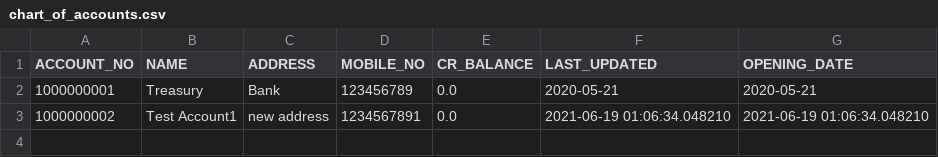
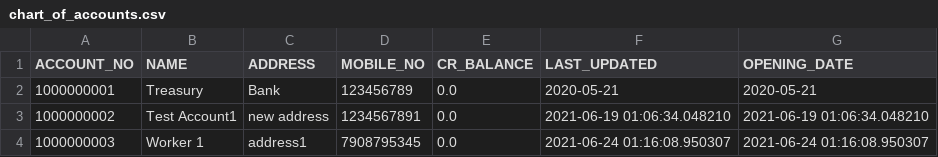
Before and after one commit to panditsomnath10016git/Manager, a CSV file: emanager/accounting/acc_data/chart_of_accounts.csv, drawn as a sheet; the diff names each change by its address in the sheet, - before the commit and + after, or states it on an @@ line.

Commit message:
stakeholder method being implemented in worker

```diff
--- a/emanager/accounting/acc_data/chart_of_accounts.csv
+++ b/emanager/accounting/acc_data/chart_of_accounts.csv
+row 4: 1000000003 | Worker 1 | address1 | 7908795345 | 0.0 | 2021-06-24 01:16:08.950307 | 2021-06-24 01:16:08.950307
```
Also changed, not shown: 17 other files.
